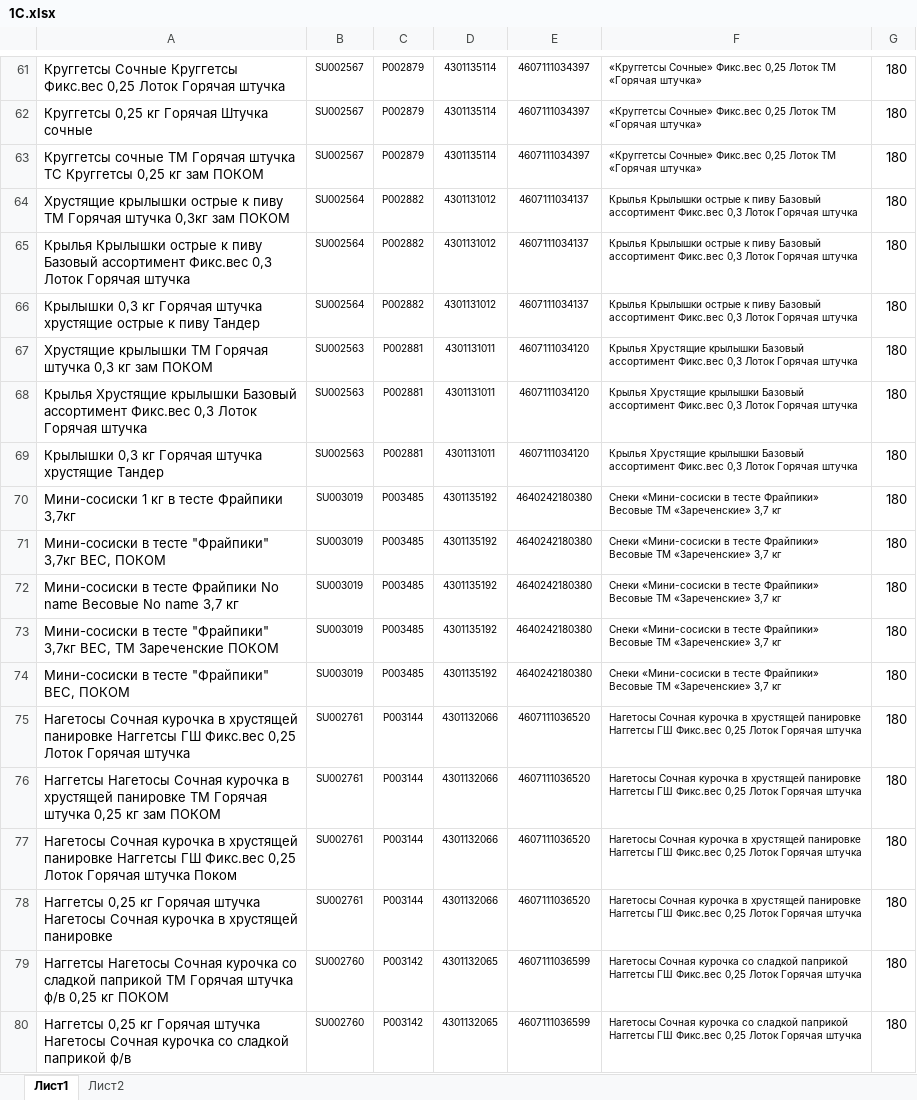
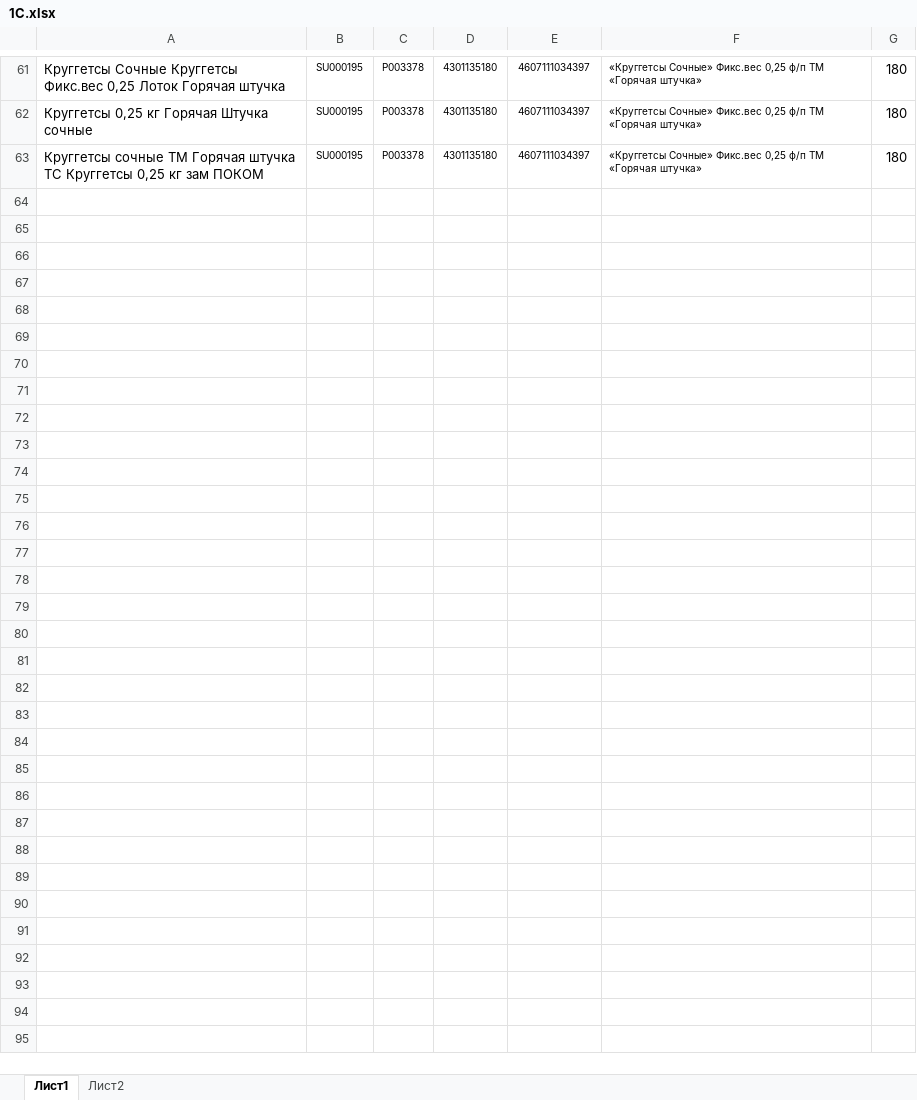
Before and after one commit to Fejanin/pokom_zpf, an Excel workbook: moduls/1С.xlsx, sheet Лист1, drawn as a sheet; only a part is shown, gaps mark what is left out; values as stored, in another font and other column widths than the file's, no borders; the diff covers the shown part only; the diff names each change by its address in the sheet, - before the commit and + after, or states it on an @@ line.

```diff
--- a/moduls/1С.xlsx (sheet Лист1)
+++ b/moduls/1С.xlsx (sheet Лист1)
-B61:B63: SU002567
+B61:B63: SU000195
-C61:C63: P002879
+C61:C63: P003378
-D61:D63: 4301135114
+D61:D63: 4301135180
-F61:F63: …Фикс.вес 0,25 Лоток ТМ «Горячая…
+F61:F63: …Фикс.вес 0,25 ф/п ТМ «Горячая…
@@ row 64 hidden: Хрустящие крылышки острые к пиву ТМ Горячая штучка 0,3кг зам ПОКОМ | SU002564 | P002882 | 4301131012 | 4607111034137 | Крылья Крылышки острые к пиву Базовый ассортимент Фикс.вес 0,3 Лоток Горячая штучка | 180 @@
@@ row 65 hidden: Крылья Крылышки острые к пиву Базовый ассортимент Фикс.вес 0,3 Лоток Горячая штучка | SU002564 | P002882 | 4301131012 | 4607111034137 | Крылья Крылышки острые к пиву Базовый ассортимент Фикс.вес 0,3 Лоток Горячая штучка | 180 @@
@@ row 66 hidden: Крылышки 0,3 кг Горячая штучка хрустящие острые к пиву Тандер | SU002564 | P002882 | 4301131012 | 4607111034137 | Крылья Крылышки острые к пиву Базовый ассортимент Фикс.вес 0,3 Лоток Горячая штучка | 180 @@
@@ row 67 hidden: Хрустящие крылышки ТМ Горячая штучка 0,3 кг зам ПОКОМ | SU002563 | P002881 | 4301131011 | 4607111034120 | Крылья Хрустящие крылышки Базовый ассортимент Фикс.вес 0,3 Лоток Горячая штучка | 180 @@
@@ row 68 hidden: Крылья Хрустящие крылышки Базовый ассортимент Фикс.вес 0,3 Лоток Горячая штучка | SU002563 | P002881 | 4301131011 | 4607111034120 | Крылья Хрустящие крылышки Базовый ассортимент Фикс.вес 0,3 Лоток Горячая штучка | 180 @@
@@ row 69 hidden: Крылышки 0,3 кг Горячая штучка хрустящие Тандер | SU002563 | P002881 | 4301131011 | 4607111034120 | Крылья Хрустящие крылышки Базовый ассортимент Фикс.вес 0,3 Лоток Горячая штучка | 180 @@
@@ row 70 hidden: Мини-сосиски 1 кг в тесте Фрайпики 3,7кг | SU003019 | P003485 | 4301135192 | 4640242180380 | Снеки «Мини-сосиски в тесте Фрайпики» Весовые ТМ «Зареченские» 3,7 кг | 180 @@
@@ row 71 hidden: Мини-сосиски в тесте "Фрайпики" 3,7кг ВЕС, ПОКОМ | SU003019 | P003485 | 4301135192 | 4640242180380 | Снеки «Мини-сосиски в тесте Фрайпики» Весовые ТМ «Зареченские» 3,7 кг | 180 @@
@@ row 72 hidden: Мини-сосиски в тесте Фрайпики No name Весовые No name 3,7 кг | SU003019 | P003485 | 4301135192 | 4640242180380 | Снеки «Мини-сосиски в тесте Фрайпики» Весовые ТМ «Зареченские» 3,7 кг | 180 @@
@@ row 73 hidden: Мини-сосиски в тесте "Фрайпики" 3,7кг ВЕС, ТМ Зареченские ПОКОМ | SU003019 | P003485 | 4301135192 | 4640242180380 | Снеки «Мини-сосиски в тесте Фрайпики» Весовые ТМ «Зареченские» 3,7 кг | 180 @@
@@ row 74 hidden: Мини-сосиски в тесте "Фрайпики" ВЕС, ПОКОМ | SU003019 | P003485 | 4301135192 | 4640242180380 | Снеки «Мини-сосиски в тесте Фрайпики» Весовые ТМ «Зареченские» 3,7 кг | 180 @@
@@ row 75 hidden: Нагетосы Сочная курочка в хрустящей панировке Наггетсы ГШ Фикс.вес 0,25 Лоток Горячая штучка | SU002761 | P003144 | 4301132066 | 4607111036520 | Нагетосы Сочная курочка в хрустящей панировке Наггетсы ГШ Фикс.вес 0,25 Лоток Горячая штучка | 180 @@
@@ row 76 hidden: Наггетсы Нагетосы Сочная курочка в хрустящей панировке ТМ Горячая штучка 0,25 кг зам ПОКОМ | SU002761 | P003144 | 4301132066 | 4607111036520 | Нагетосы Сочная курочка в хрустящей панировке Наггетсы ГШ Фикс.вес 0,25 Лоток Горячая штучка | 180 @@
@@ row 77 hidden: Нагетосы Сочная курочка в хрустящей панировке Наггетсы ГШ Фикс.вес 0,25 Лоток Горячая штучка Поком | SU002761 | P003144 | 4301132066 | 4607111036520 | Нагетосы Сочная курочка в хрустящей панировке Наггетсы ГШ Фикс.вес 0,25 Лоток Горячая штучка | 180 @@
@@ row 78 hidden: Наггетсы 0,25 кг Горячая штучка Нагетосы Сочная курочка в хрустящей панировке | SU002761 | P003144 | 4301132066 | 4607111036520 | Нагетосы Сочная курочка в хрустящей панировке Наггетсы ГШ Фикс.вес 0,25 Лоток Горячая штучка | 180 @@
@@ row 79 hidden: Наггетсы Нагетосы Сочная курочка со сладкой паприкой ТМ Горячая штучка ф/в 0,25 кг ПОКОМ | SU002760 | P003142 | 4301132065 | 4607111036599 | Нагетосы Сочная курочка со сладкой паприкой Наггетсы ГШ Фикс.вес 0,25 Лоток Горячая штучка | 180 @@
@@ row 80 hidden: Наггетсы 0,25 кг Горячая штучка Нагетосы Сочная курочка со сладкой паприкой ф/в | SU002760 | P003142 | 4301132065 | 4607111036599 | Нагетосы Сочная курочка со сладкой паприкой Наггетсы ГШ Фикс.вес 0,25 Лоток Горячая штучка | 180 @@
```
Also changed, not shown: 232 hidden or unhidden rows elsewhere in this sheet, 9 other files.
